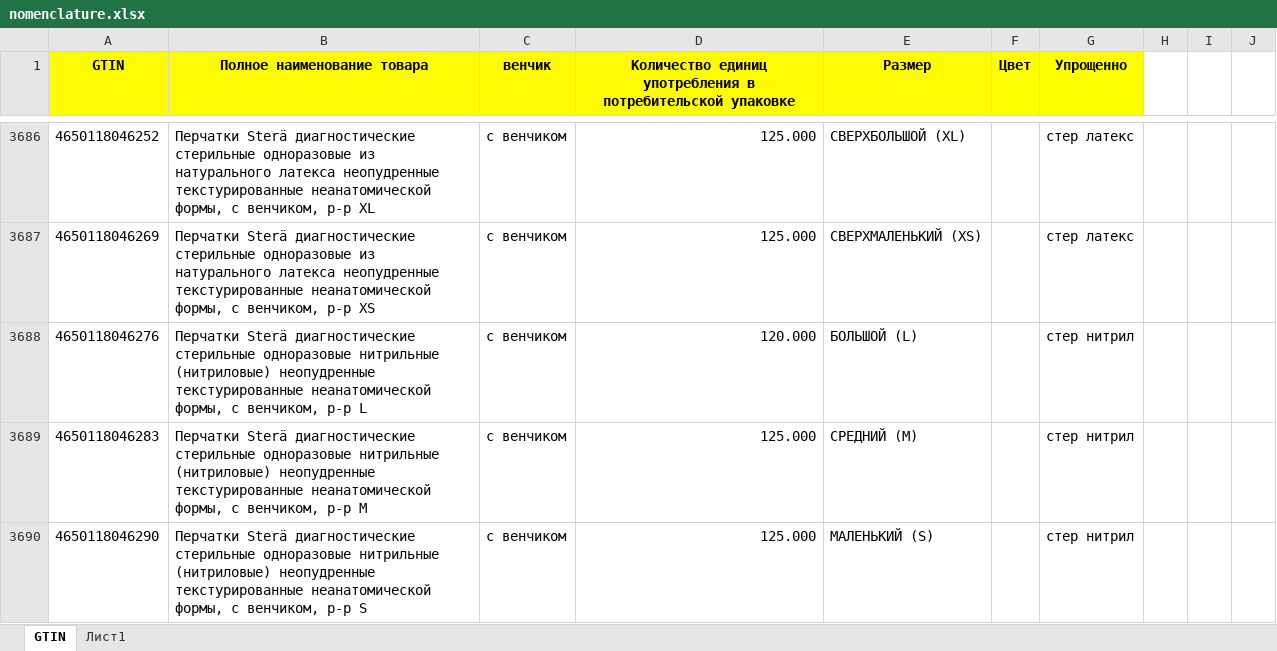
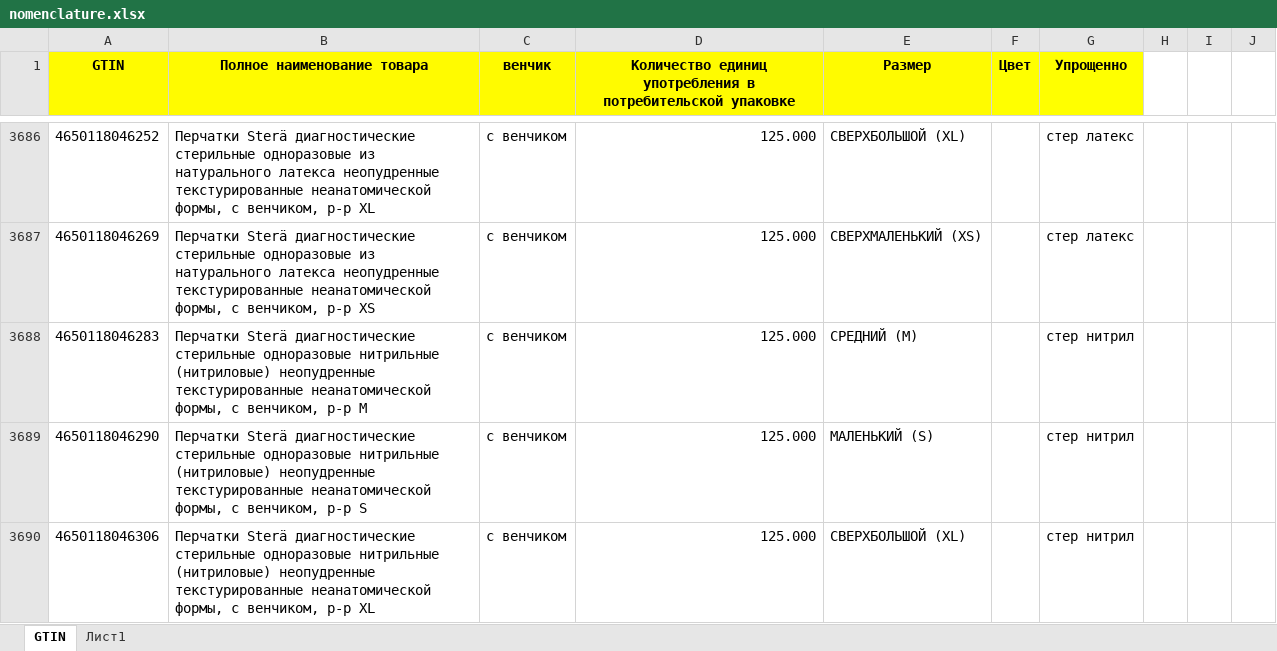
Before and after one commit to kirillbelykh/kontur_api, an Excel workbook: data/nomenclature.xlsx, sheet GTIN, drawn as a sheet; only a part is shown, gaps mark what is left out; the shorter side is filled out with more unchanged rows; values as stored, in another font and other column widths than the file's, no borders; the diff names each change by its address in the sheet, - before the commit and + after, or states it on an @@ line.

```diff
--- a/data/nomenclature.xlsx (sheet GTIN)
+++ b/data/nomenclature.xlsx (sheet GTIN)
-row 3688: 4650118046276 | Перчатки Sterä диагностические стерильные одноразовые нитрильные (нитриловые) неопудренные текстурированные неанатомической формы, с венчиком, р-р L | с венчиком | 120.000 | БОЛЬШОЙ (L) |  | стер нитрил
```
Also changed, not shown: 46 other files.
